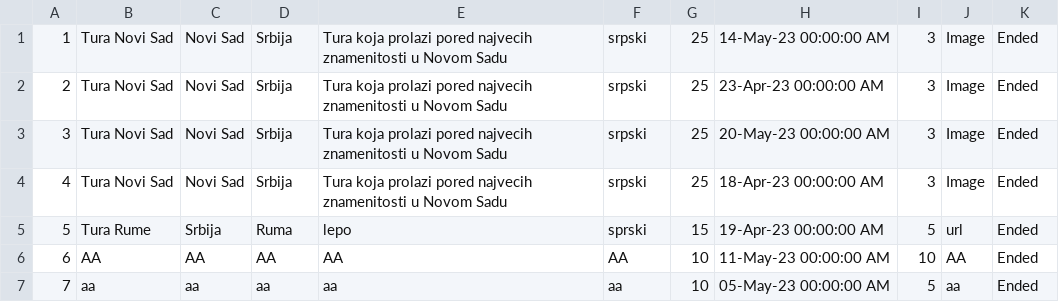
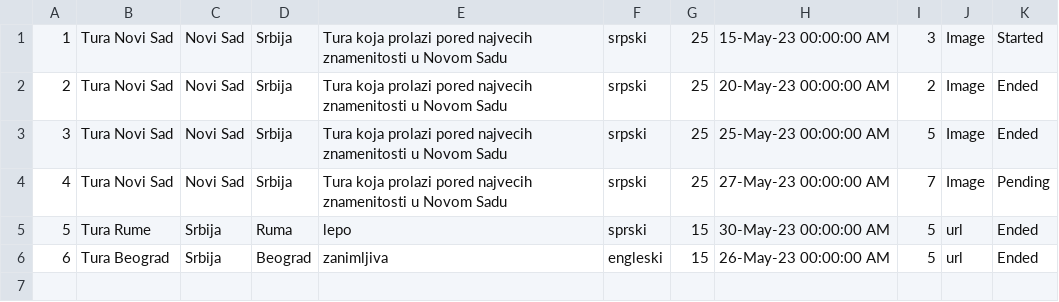
Before and after one commit to teodorazunic/SIMS, a CSV file: SIMS-Initial-Project-main/InitialProject/InitialProject/Resources/Data/tour.csv, drawn as a sheet.

```diff
--- a/SIMS-Initial-Project-main/InitialProject/InitialProject/Resources/Data/tour.csv
+++ b/SIMS-Initial-Project-main/InitialProject/InitialProject/Resources/Data/tour.csv
@@ -1,7 +1,6 @@
-1|Tura Novi Sad|Novi Sad|Srbija|Tura koja prolazi pored najvecih znamenitosti u Novom Sadu|srpski|25|14-May-23 00:00:00 AM|3|Image|Ended
-2|Tura Novi Sad|Novi Sad|Srbija|Tura koja prolazi pored najvecih znamenitosti u Novom Sadu|srpski|25|23-Apr-23 00:00:00 AM|3|Image|Ended
-3|Tura Novi Sad|Novi Sad|Srbija|Tura koja prolazi pored najvecih znamenitosti u Novom Sadu|srpski|25|20-May-23 00:00:00 AM|3|Image|Ended
-4|Tura Novi Sad|Novi Sad|Srbija|Tura koja prolazi pored najvecih znamenitosti u Novom Sadu|srpski|25|18-Apr-23 00:00:00 AM|3|Image|Ended
-5|Tura Rume|Srbija|Ruma|lepo|sprski|15|19-Apr-23 00:00:00 AM|5|url|Ended
-6|AA|AA|AA|AA|AA|10|11-May-23 00:00:00 AM|10|AA|Ended
-7|aa|aa|aa|aa|aa|10|05-May-23 00:00:00 AM|5|aa|Ended
+1|Tura Novi Sad|Novi Sad|Srbija|Tura koja prolazi pored najvecih znamenitosti u Novom Sadu|srpski|25|15-May-23 00:00:00 AM|3|Image|Started
+2|Tura Novi Sad|Novi Sad|Srbija|Tura koja prolazi pored najvecih znamenitosti u Novom Sadu|srpski|25|20-May-23 00:00:00 AM|2|Image|Ended
+3|Tura Novi Sad|Novi Sad|Srbija|Tura koja prolazi pored najvecih znamenitosti u Novom Sadu|srpski|25|25-May-23 00:00:00 AM|5|Image|Ended
+4|Tura Novi Sad|Novi Sad|Srbija|Tura koja prolazi pored najvecih znamenitosti u Novom Sadu|srpski|25|27-May-23 00:00:00 AM|7|Image|Pending
+5|Tura Rume|Srbija|Ruma|lepo|sprski|15|30-May-23 00:00:00 AM|5|url|Ended
+6|Tura Beograd|Srbija|Beograd|zanimljiva|engleski|15|26-May-23 00:00:00 AM|5|url|Ended
```
Also changed, not shown: SIMS-Initial-Project-main/InitialProject/InitialProject/Resources/Data/vouchers.csv, 14 other files.
